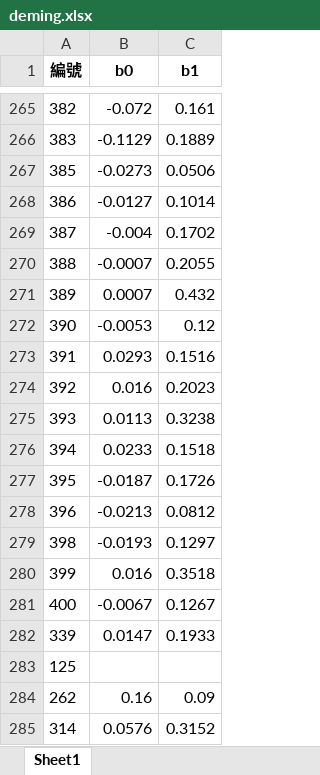
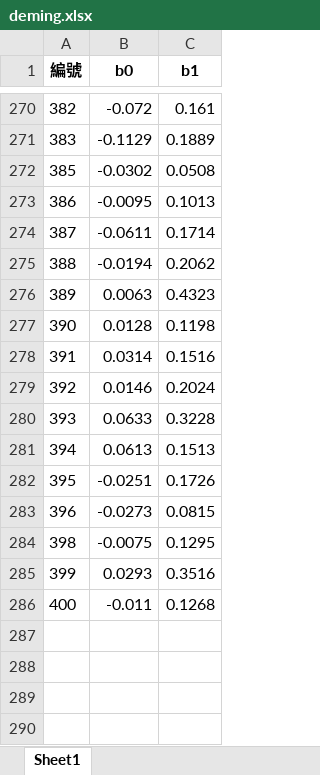
Before and after one commit to ogr0818/WeighToCount, an Excel workbook: deming.xlsx, sheet Sheet1, drawn as a sheet; only a part is shown, gaps mark what is left out; values as stored, in another font and other column widths than the file's, no borders; addresses are those after the commit; the diff covers the shown part only; the diff names each change by its address in the sheet, - before the commit and + after, or states it on an @@ line.

```diff
--- a/deming.xlsx (sheet Sheet1)
+++ b/deming.xlsx (sheet Sheet1)
-B272 (b0): -0.0273
+B272 (b0): -0.0302
-C272 (b1): 0.0506
+C272 (b1): 0.0508
-B273 (b0): -0.0127
+B273 (b0): -0.0095
-C273 (b1): 0.1014
+C273 (b1): 0.1013
-B274 (b0): -0.004
+B274 (b0): -0.0611
-C274 (b1): 0.1702
+C274 (b1): 0.1714
-B275 (b0): -0.0007
+B275 (b0): -0.0194
-C275 (b1): 0.2055
+C275 (b1): 0.2062
-B276 (b0): 0.0007
+B276 (b0): 0.0063
-C276 (b1): 0.432
+C276 (b1): 0.4323
-B277 (b0): -0.0053
+B277 (b0): 0.0128
-C277 (b1): 0.12
+C277 (b1): 0.1198
-B278 (b0): 0.0293
+B278 (b0): 0.0314
-B279 (b0): 0.016
+B279 (b0): 0.0146
-C279 (b1): 0.2023
+C279 (b1): 0.2024
-B280 (b0): 0.0113
+B280 (b0): 0.0633
-C280 (b1): 0.3238
+C280 (b1): 0.3228
-B281 (b0): 0.0233
+B281 (b0): 0.0613
-C281 (b1): 0.1518
+C281 (b1): 0.1513
-B282 (b0): -0.0187
+B282 (b0): -0.0251
-B283 (b0): -0.0213
+B283 (b0): -0.0273
-C283 (b1): 0.0812
+C283 (b1): 0.0815
-B284 (b0): -0.0193
+B284 (b0): -0.0075
-C284 (b1): 0.1297
+C284 (b1): 0.1295
-B285 (b0): 0.016
+B285 (b0): 0.0293
-C285 (b1): 0.3518
+C285 (b1): 0.3516
-B286 (b0): -0.0067
+B286 (b0): -0.011
-C286 (b1): 0.1267
+C286 (b1): 0.1268
@@ row 282 moved to row 239: 339 @@
@@ row 283 moved to row 88: 125 @@
@@ row 284 moved to row 186: 262 @@
@@ row 285 moved to row 219: 314 @@
```
Also changed, not shown: 1 added row elsewhere in this sheet, machine_meta.xlsx, sum_data.xlsx, 1 other file.
